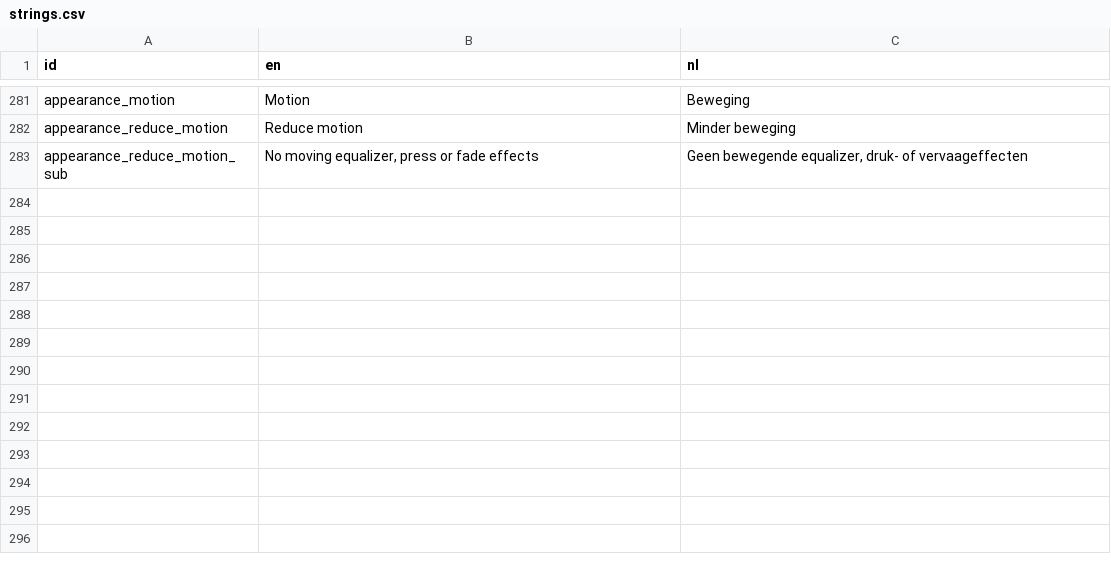
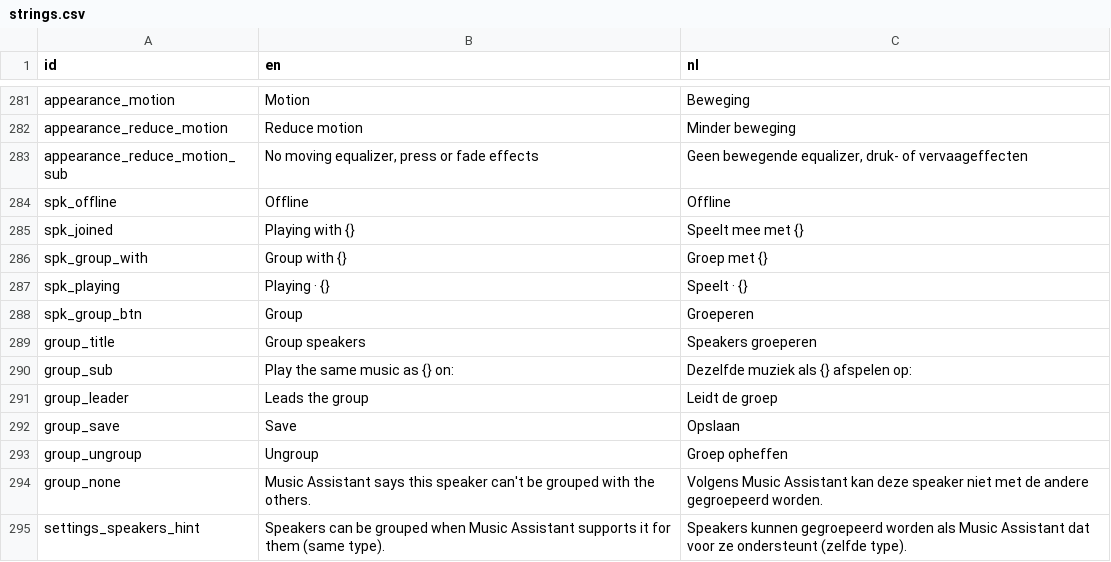
Before and after one commit to simply-justin/music-assistant-interface, a CSV file: components/i18n/strings.csv, drawn as a sheet; only a part is shown, gaps mark what is left out; the diff names each change by its address in the sheet, - before the commit and + after, or states it on an @@ line.

```diff
--- a/components/i18n/strings.csv
+++ b/components/i18n/strings.csv
+row 284: spk_offline | Offline | Offline
+row 285: spk_joined | Playing with {} | Speelt mee met {}
+row 286: spk_group_with | Group with {} | Groep met {}
+row 287: spk_playing | Playing · {} | Speelt · {}
+row 288: spk_group_btn | Group | Groeperen
+row 289: group_title | Group speakers | Speakers groeperen
+row 290: group_sub | Play the same music as {} on: | Dezelfde muziek als {} afspelen op:
+row 291: group_leader | Leads the group | Leidt de groep
+row 292: group_save | Save | Opslaan
+row 293: group_ungroup | Ungroup | Groep opheffen
+row 294: group_none | Music Assistant says this speaker can't be grouped with the others. | Volgens Music Assistant kan deze speaker niet met de andere gegroepeerd worden.
+row 295: settings_speakers_hint | Speakers can be grouped when Music Assistant supports it for them (same type). | Speakers kunnen gegroepeerd worden als Music Assistant dat voor ze ondersteunt (zelfde type).
```
Also changed, not shown: 16 other files.
